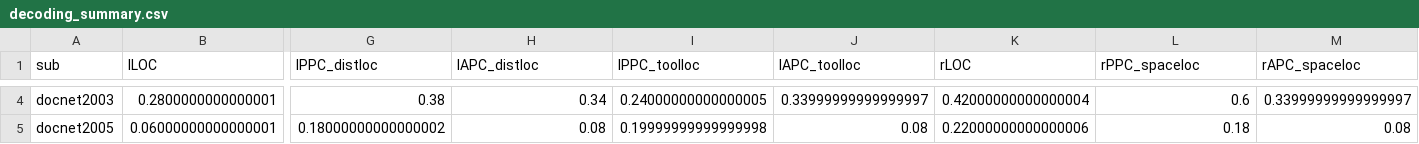
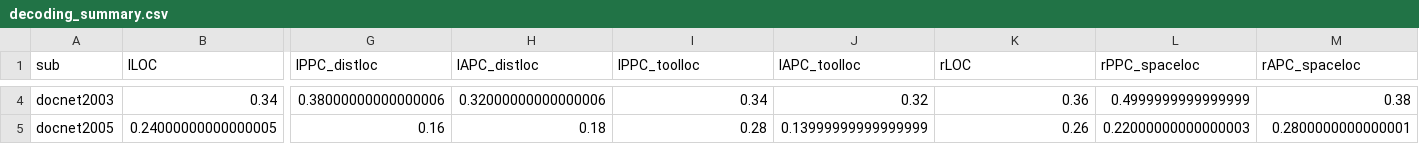
Before and after one commit to vayzenb/docnet, a CSV file: modelling/decoding_summary.csv, drawn as a sheet; only a part is shown, gaps mark what is left out; the diff covers the shown part only; the diff names each change by its address in the sheet, - before the commit and + after, or states it on an @@ line.

```diff
--- a/modelling/decoding_summary.csv
+++ b/modelling/decoding_summary.csv
-B4 (lLOC): 0.2800000000000001
+B4 (lLOC): 0.34
-G4 (lPPC_distloc): 0.38
+G4 (lPPC_distloc): 0.38000000000000006
-H4 (lAPC_distloc): 0.34
+H4 (lAPC_distloc): 0.32000000000000006
-I4 (lPPC_toolloc): 0.24000000000000005
+I4 (lPPC_toolloc): 0.34
-J4 (lAPC_toolloc): 0.33999999999999997
+J4 (lAPC_toolloc): 0.32
-K4 (rLOC): 0.42000000000000004
+K4 (rLOC): 0.36
-L4 (rPPC_spaceloc): 0.6
+L4 (rPPC_spaceloc): 0.4999999999999999
-M4 (rAPC_spaceloc): 0.33999999999999997
+M4 (rAPC_spaceloc): 0.38
-B5 (lLOC): 0.06000000000000001
+B5 (lLOC): 0.24000000000000005
-G5 (lPPC_distloc): 0.18000000000000002
+G5 (lPPC_distloc): 0.16
-H5 (lAPC_distloc): 0.08
+H5 (lAPC_distloc): 0.18
-I5 (lPPC_toolloc): 0.19999999999999998
+I5 (lPPC_toolloc): 0.28
-J5 (lAPC_toolloc): 0.08
+J5 (lAPC_toolloc): 0.13999999999999999
-K5 (rLOC): 0.22000000000000006
+K5 (rLOC): 0.26
-L5 (rPPC_spaceloc): 0.18
+L5 (rPPC_spaceloc): 0.22000000000000003
-M5 (rAPC_spaceloc): 0.08
+M5 (rAPC_spaceloc): 0.2800000000000001
```
Also changed, not shown: 74 edited cells elsewhere in this file, 2 other files.
